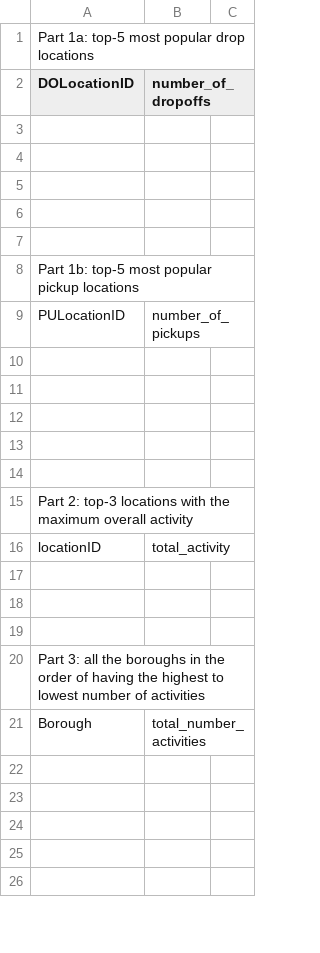
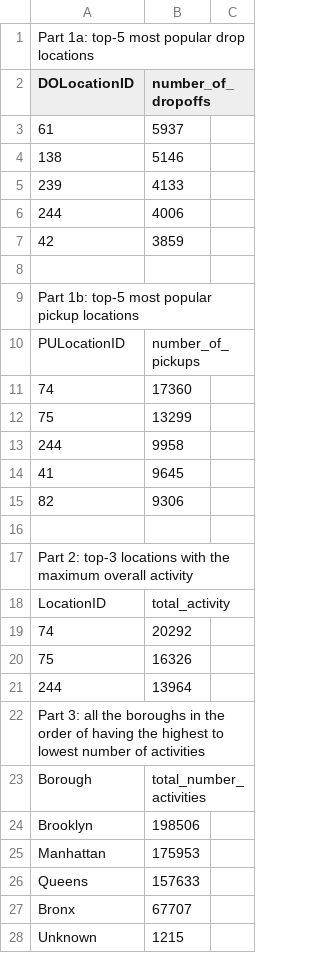
Before and after one commit to hannahpav/Burrito-Builder, a CSV file: HW3/Q2/q2_results.csv, drawn as a sheet; only a part is shown; the diff covers the shown part only.

```diff
--- a/HW3/Q2/q2_results.csv
+++ b/HW3/Q2/q2_results.csv
@@ -2,5 +2,6 @@ Part 1a: top-5 most popular drop locations,,
 DOLocationID,number_of_dropoffs,
-,,
-,,
-,,
-,,
+61,5937,
+138,5146,
+239,4133,
+244,4006,
+42,3859,
@@ -9,5 +10,6 @@ Part 1b: top-5 most popular pickup locations,,
 PULocationID,number_of_pickups,
-,,
-,,
-,,
-,,
+74,17360,
+75,13299,
+244,9958,
+41,9645,
+82,9306,
@@ -15,12 +17,12 @@ PULocationID,number_of_pickups,
 Part 2: top-3 locations with the maximum overall activity,,
-locationID,total_activity,
-,,
-,,
-,,
+LocationID,total_activity
+74,20292,
+75,16326,
+244,13964,
 Part 3: all the boroughs in the order of having the highest to lowest number of activities,,
 Borough,total_number_activities,
-,,
-,,
-,,
-,,
-,,
+Brooklyn,198506,
+Manhattan,175953,
+Queens,157633,
+Bronx,67707,
+Unknown,1215,
```
Also changed, not shown: 6 added rows and 52 edited cells elsewhere in this file, HW3/Q5/q5.csv, 20 other files.
